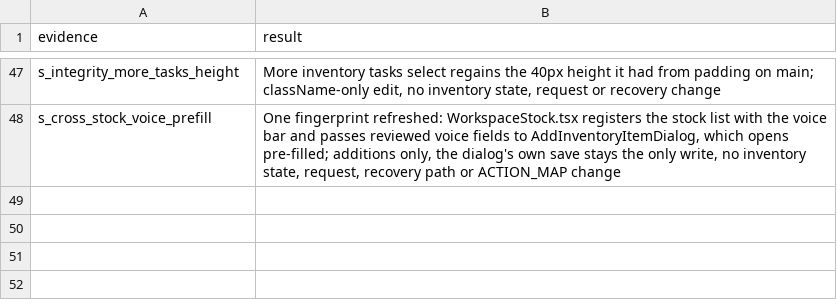
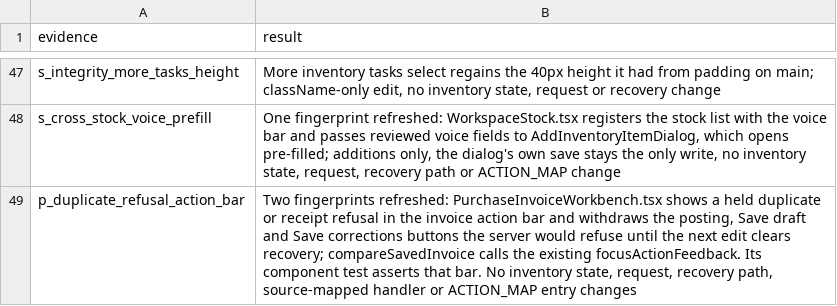
Before and after one commit to nareshshah139/Clinic_Management_System, a TSV file: verification/inventory-state-clarity-fix-2026-10-25/ux-source-revalidation.tsv, drawn as a sheet; only a part is shown, gaps mark what is left out; the diff names each change by its address in the sheet, - before the commit and + after, or states it on an @@ line.

```diff
--- a/verification/inventory-state-clarity-fix-2026-10-25/ux-source-revalidation.tsv
+++ b/verification/inventory-state-clarity-fix-2026-10-25/ux-source-revalidation.tsv
+row 49: p_duplicate_refusal_action_bar | Two fingerprints refreshed: PurchaseInvoiceWorkbench.tsx shows a held duplicate or receipt refusal in the invoice action bar and withdraws the posting, Save draft and Save corrections buttons the server would refuse until the next edit clears recovery; compareSavedInvoice calls the existing focusActionFeedback. Its component test asserts that bar. No inventory state, request, recovery path, source-mapped handler or ACTION_MAP entry changes
```
Also changed, not shown: 17 other files.
